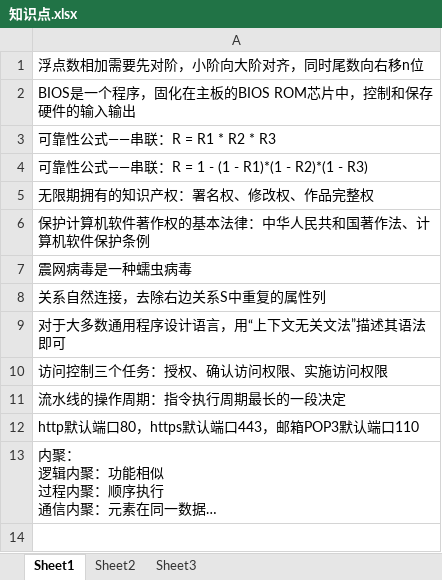
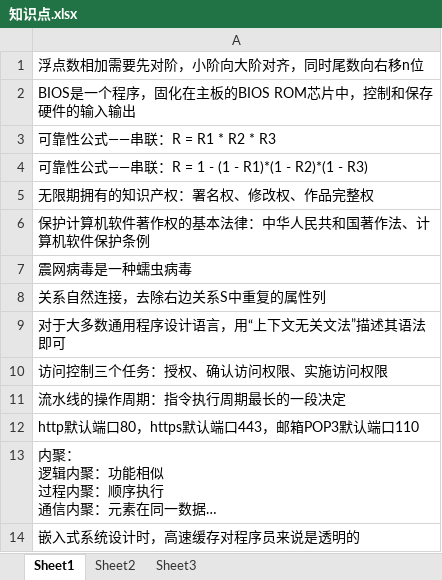
Before and after one commit to LeonEDs/MyRepository, an Excel workbook: maven-demo/xmind/知识点.xlsx, sheet Sheet1, drawn as a sheet; long unchanged cells end in …; values as stored, in another font and other column widths than the file's, no borders; the diff names each change by its address in the sheet, - before the commit and + after, or states it on an @@ line.

```diff
--- a/maven-demo/xmind/知识点.xlsx (sheet Sheet1)
+++ b/maven-demo/xmind/知识点.xlsx (sheet Sheet1)
+row 14: 嵌入式系统设计时，高速缓存对程序员来说是透明的
```
Also changed, not shown: 47 other files.
